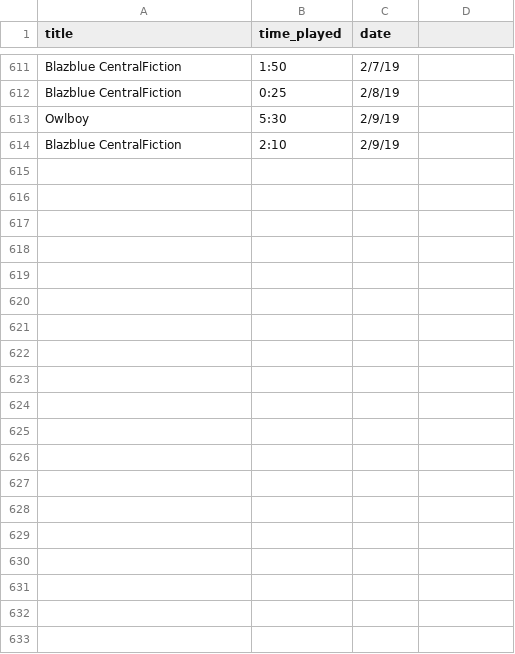
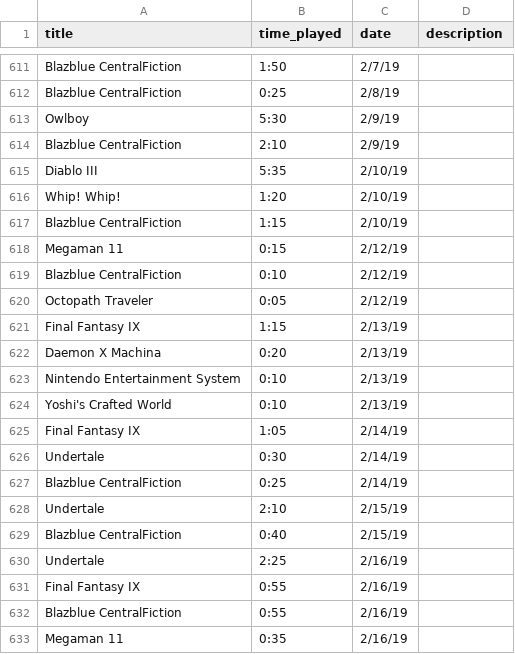
Before and after one commit to bkdevart/web_portfolio, a CSV file: input/game_log.csv, drawn as a sheet; only a part is shown, gaps mark what is left out; the diff covers the shown part only.

Commit message:
preparing to add hover over descriptions

```diff
--- a/input/game_log.csv
+++ b/input/game_log.csv
@@ -1 +1 @@
-title,time_played,date
+title,time_played,date,description
@@ -614,0 +615,19 @@ Blazblue CentralFiction,2:10,2/9/19
+Diablo III,5:35,2/10/19,
+Whip! Whip!,1:20,2/10/19,
+Blazblue CentralFiction,1:15,2/10/19,
+Megaman 11,0:15,2/12/19,
+Blazblue CentralFiction,0:10,2/12/19,
+Octopath Traveler,0:05,2/12/19,
+Final Fantasy IX,1:15,2/13/19,
+Daemon X Machina,0:20,2/13/19,
+Nintendo Entertainment System,0:10,2/13/19,
+Yoshi's Crafted World,0:10,2/13/19,
+Final Fantasy IX,1:05,2/14/19,
+Undertale,0:30,2/14/19,
+Blazblue CentralFiction,0:25,2/14/19,
+Undertale,2:10,2/15/19,
+Blazblue CentralFiction,0:40,2/15/19,
+Undertale,2:25,2/16/19,
+Final Fantasy IX,0:55,2/16/19,
+Blazblue CentralFiction,0:55,2/16/19,
+Megaman 11,0:35,2/16/19,
```
Also changed, not shown: 25 added rows elsewhere in this file, input/game_attr.csv, 1 other file.
